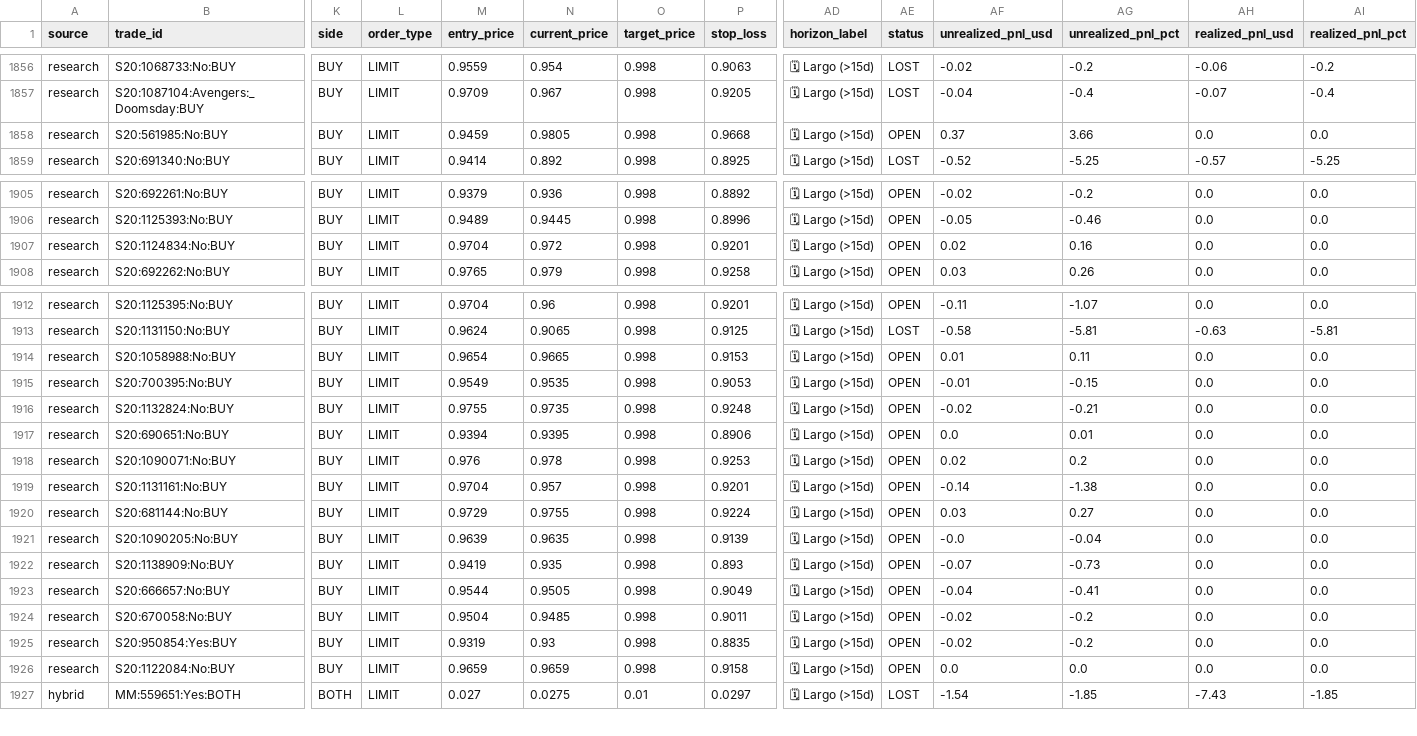
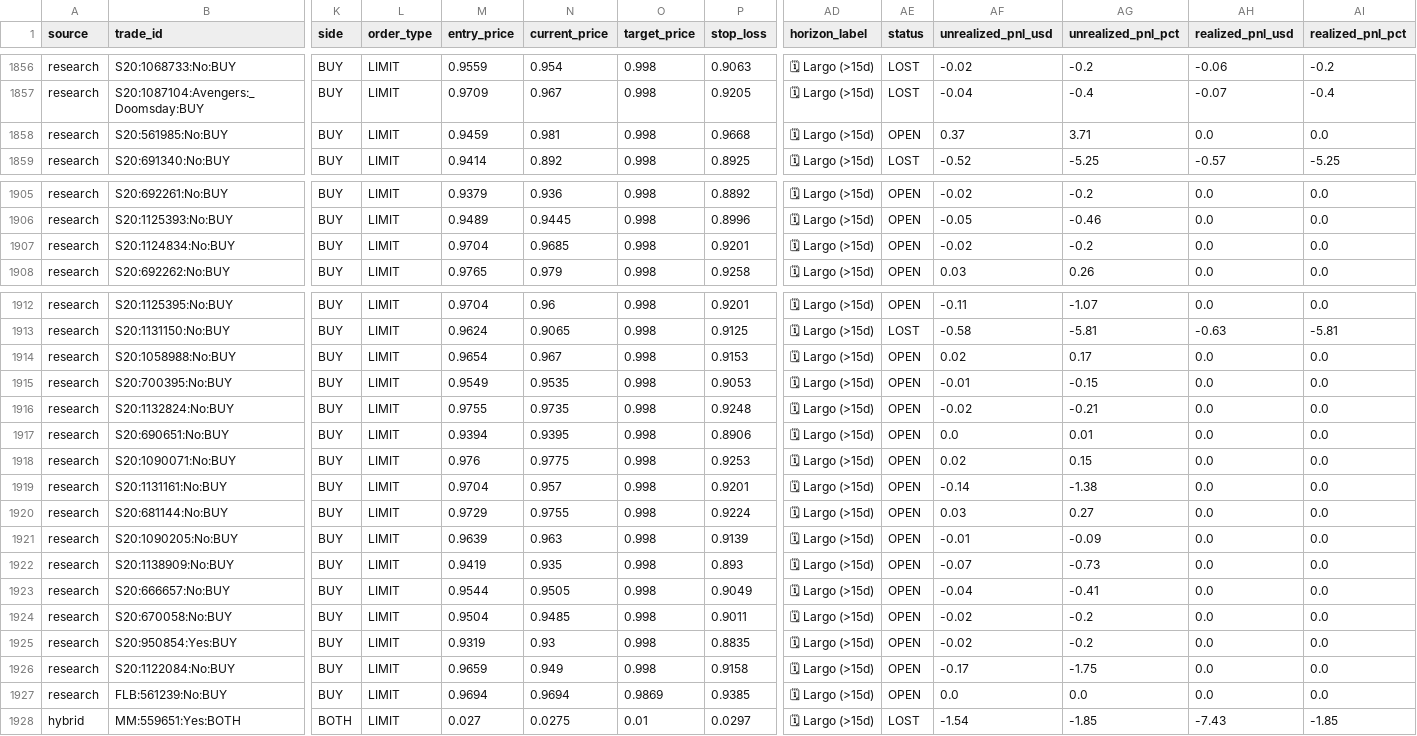
Before and after one commit to aguamarinac2-netizen/quant-polymarket-trackrecord, a CSV file: trades_all.csv, drawn as a sheet; only a part is shown, gaps mark what is left out; rows hold the shown columns only; the diff names each change by its address in the sheet, - before the commit and + after, or states it on an @@ line.

```diff
--- a/trades_all.csv
+++ b/trades_all.csv
-N1858 (current_price): 0.9805
+N1858 (current_price): 0.981
-AG1858 (unrealized_pnl_pct): 3.66
+AG1858 (unrealized_pnl_pct): 3.71
-N1907 (current_price): 0.972
+N1907 (current_price): 0.9685
-AF1907 (unrealized_pnl_usd): 0.02
+AF1907 (unrealized_pnl_usd): -0.02
-AG1907 (unrealized_pnl_pct): 0.16
+AG1907 (unrealized_pnl_pct): -0.2
-N1914 (current_price): 0.9665
+N1914 (current_price): 0.967
-AF1914 (unrealized_pnl_usd): 0.01
+AF1914 (unrealized_pnl_usd): 0.02
-AG1914 (unrealized_pnl_pct): 0.11
+AG1914 (unrealized_pnl_pct): 0.17
-N1918 (current_price): 0.978
+N1918 (current_price): 0.9775
-AG1918 (unrealized_pnl_pct): 0.2
+AG1918 (unrealized_pnl_pct): 0.15
-N1921 (current_price): 0.9635
+N1921 (current_price): 0.963
-AF1921 (unrealized_pnl_usd): -0.0
+AF1921 (unrealized_pnl_usd): -0.01
-AG1921 (unrealized_pnl_pct): -0.04
+AG1921 (unrealized_pnl_pct): -0.09
-N1926 (current_price): 0.9659
+N1926 (current_price): 0.949
-AF1926 (unrealized_pnl_usd): 0.0
+AF1926 (unrealized_pnl_usd): -0.17
-AG1926 (unrealized_pnl_pct): 0.0
+AG1926 (unrealized_pnl_pct): -1.75
+row 1927: research | FLB:561239:No:BUY | BUY | LIMIT | 0.9694 | 0.9694 | 0.9869 | 0.9385 | 🗓 Largo (>15d) | OPEN | 0.0 | 0.0 | 0.0 | 0.0
```
Also changed, not shown: 7 other files.
